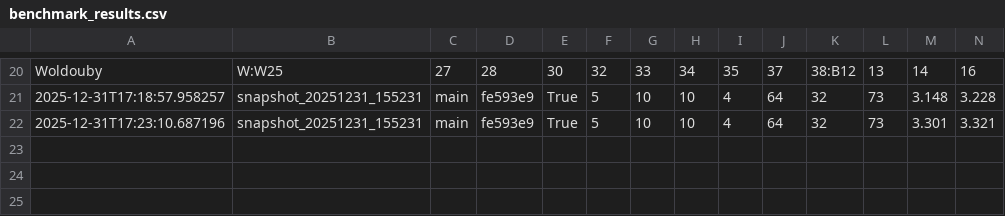
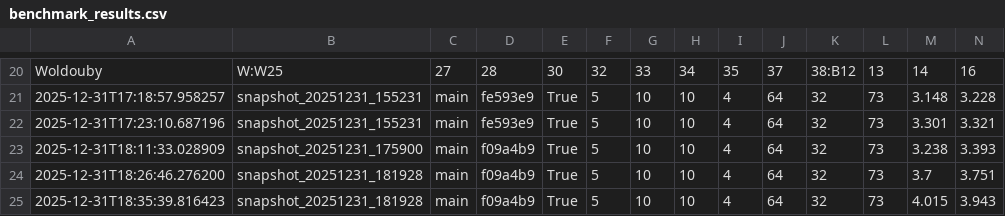
Before and after one commit to miskibin/py-draughts, a CSV file: benchmark_results.csv, drawn as a sheet; only a part is shown, gaps mark what is left out; rows hold the shown columns only; the diff names each change by its address in the sheet, - before the commit and + after, or states it on an @@ line.

```diff
--- a/benchmark_results.csv
+++ b/benchmark_results.csv
+row 23: 2025-12-31T18:11:33.028909 | snapshot_20251231_175900 | main | f09a4b9 | True | 5 | 10 | 10 | 4 | 64 | 32 | 73 | 3.238 | 3.393
+row 24: 2025-12-31T18:26:46.276200 | snapshot_20251231_181928 | main | f09a4b9 | True | 5 | 10 | 10 | 4 | 64 | 32 | 73 | 3.7 | 3.751
+row 25: 2025-12-31T18:35:39.816423 | snapshot_20251231_181928 | main | f09a4b9 | True | 5 | 10 | 10 | 4 | 64 | 32 | 73 | 4.015 | 3.943
```
Also changed, not shown: 2 other files.
